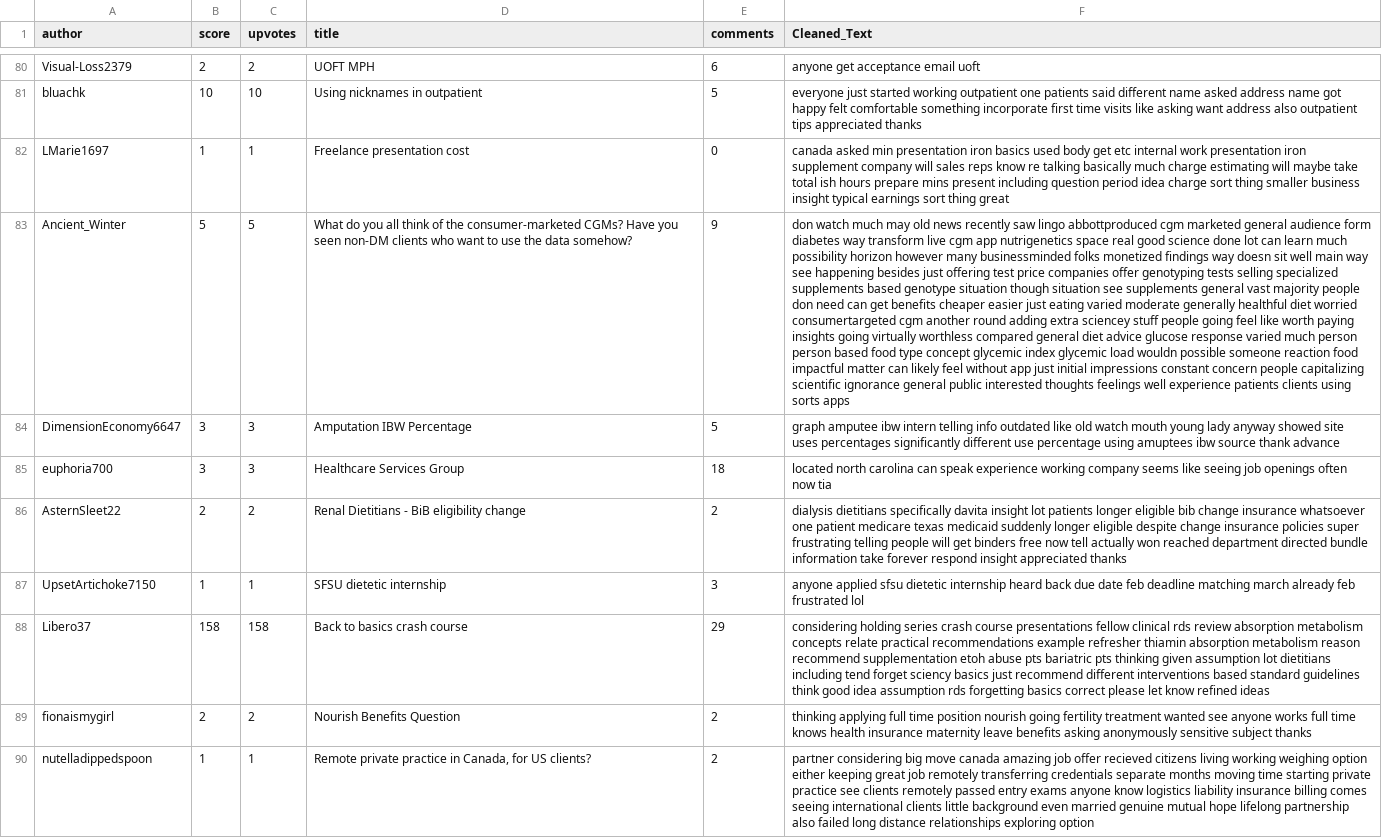
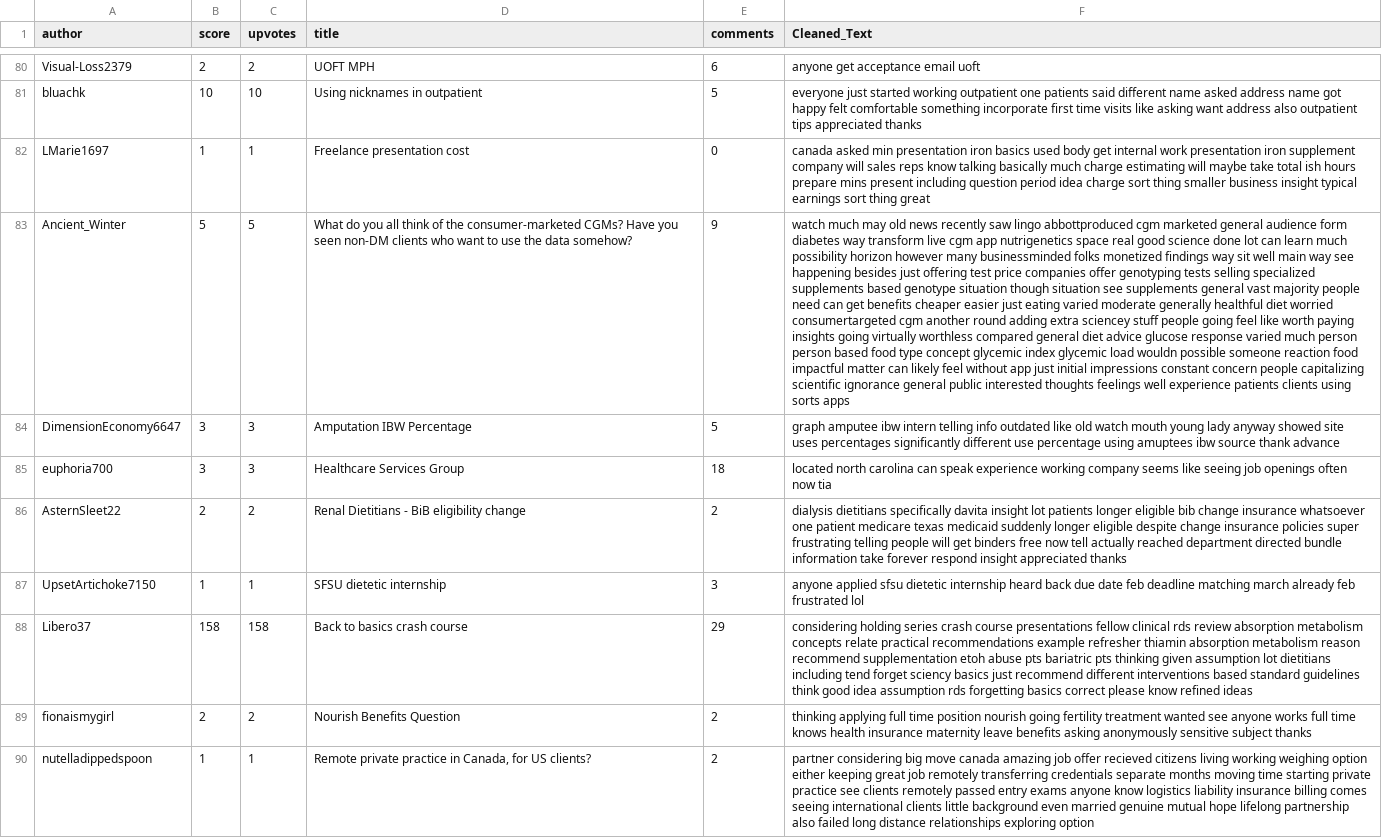
Before and after one commit to AngCap7/Esame_TextMining, a CSV file: nutrition_threads_cleaned.csv, drawn as a sheet; only a part is shown, gaps mark what is left out; the diff covers the shown part only; the diff names each change by its address in the sheet, - before the commit and + after, or states it on an @@ line.

Commit message:
ho aggiunto custom_tokens nella pulizia di corpus e corpus2 per togliere parole sbagliate. ho messo # per commentare righe di final_df e final_df2

```diff
--- a/nutrition_threads_cleaned.csv
+++ b/nutrition_threads_cleaned.csv
-F82 (Cleaned_Text): …body get etc internal work presentation iron supplement company will sales reps know re talking basically…
+F82 (Cleaned_Text): …body get internal work presentation iron supplement company will sales reps know talking basically…
-F83 (Cleaned_Text): don watch much may old news recently saw lingo abbottproduced cgm marketed general audience form diabetes way transform live cgm app nutrigenetics space real good science done lot can learn much possibility horizon however many businessminded folks monetized findings way doesn sit well main way see happening besides just offering test price companies offer genotyping tests selling specialized supplements based genotype situation though situation see supplements general vast majority people don need can…
+F83 (Cleaned_Text): watch much may old news recently saw lingo abbottproduced cgm marketed general audience form diabetes way transform live cgm app nutrigenetics space real good science done lot can learn much possibility horizon however many businessminded folks monetized findings way sit well main way see happening besides just offering test price companies offer genotyping tests selling specialized supplements based genotype situation though situation see supplements general vast majority people need can…
-F86 (Cleaned_Text): …tell actually won reached department…
+F86 (Cleaned_Text): …tell actually reached department…
-F88 (Cleaned_Text): …correct please let know refined…
+F88 (Cleaned_Text): …correct please know refined…
```
Also changed, not shown: 161 edited cells elsewhere in this file, 2 other files.
